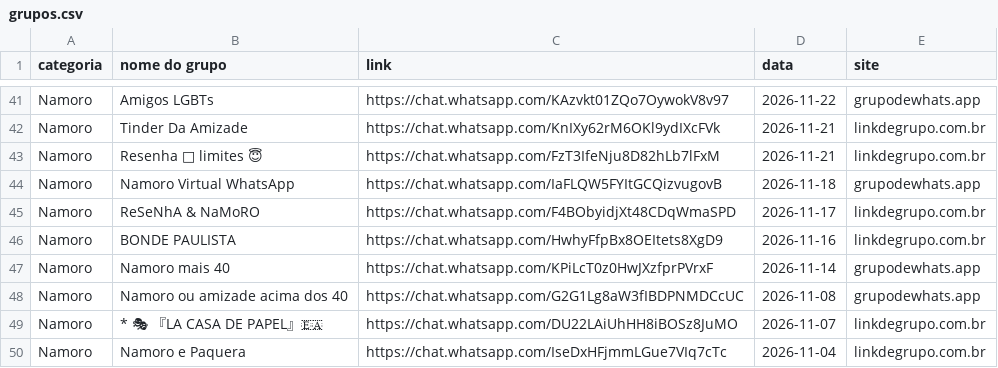
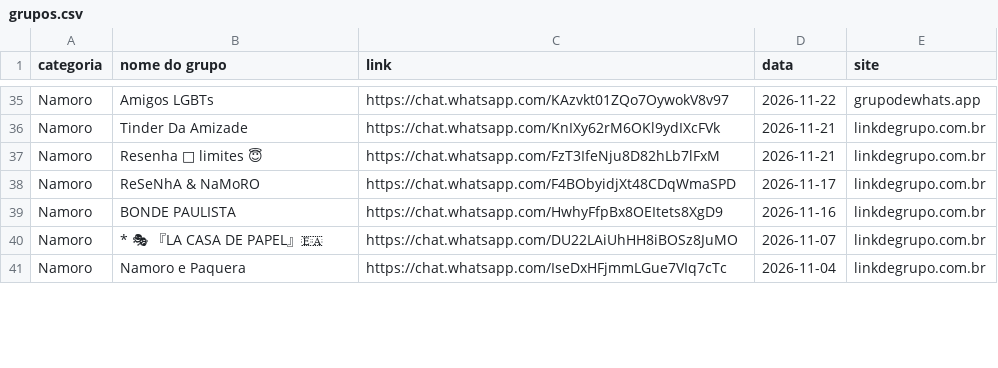
Before and after one commit to vegatvplayer/gruposzap, a CSV file: docs/grupos.csv, drawn as a sheet; only a part is shown, gaps mark what is left out; the diff covers the shown part only; the diff names each change by its address in the sheet, - before the commit and + after, or states it on an @@ line.

```diff
--- a/docs/grupos.csv
+++ b/docs/grupos.csv
-row 44: Namoro | Namoro Virtual WhatsApp | https://chat.whatsapp.com/IaFLQW5FYItGCQizvugovB | 2026-11-18 | grupodewhats.app
-row 47: Namoro | Namoro mais 40 | https://chat.whatsapp.com/KPiLcT0z0HwJXzfprPVrxF | 2026-11-14 | grupodewhats.app
-row 48: Namoro | Namoro ou amizade acima dos 40 | https://chat.whatsapp.com/G2G1Lg8aW3fIBDPNMDCcUC | 2026-11-08 | grupodewhats.app
```
Also changed, not shown: 14 removed rows and 3 edited cells elsewhere in this file, 1 other file.
